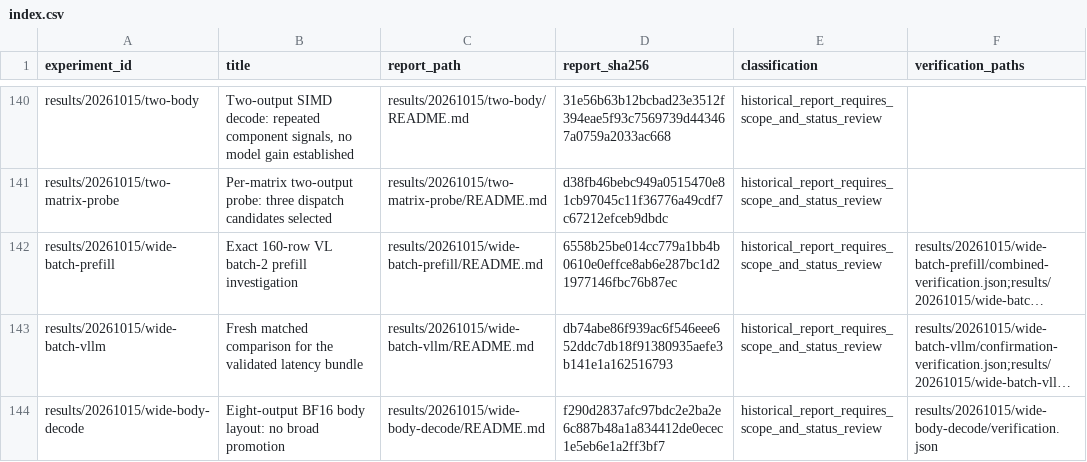
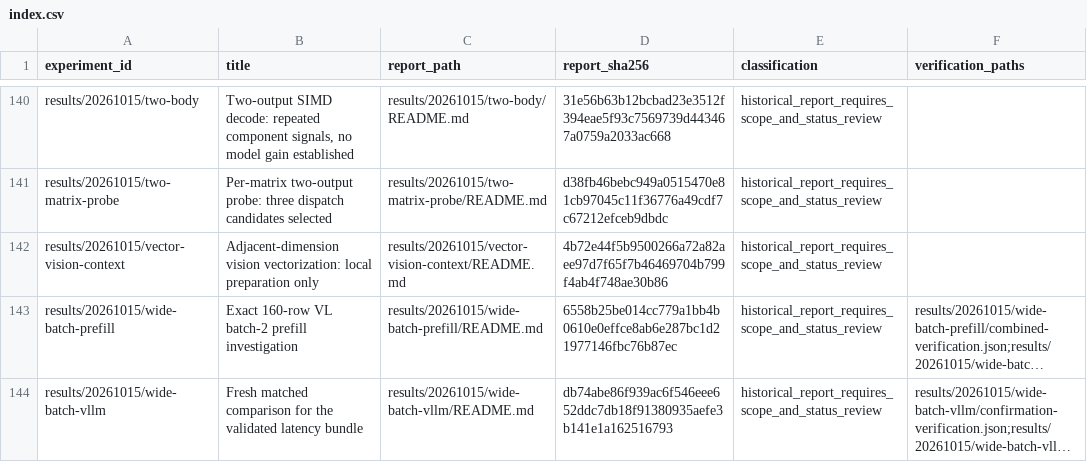
Before and after one commit to xlang-foundation/Garnet, a CSV file: docs/research/metal-method-evidence/index.csv, drawn as a sheet; only a part is shown, gaps mark what is left out; the shorter side is filled out with more unchanged rows; long unchanged cells end in …; the diff names each change by its address in the sheet, - before the commit and + after, or states it on an @@ line.

Commit message:
Prepare original-order vector vision probe while native validation stays exclusive

```diff
--- a/docs/research/metal-method-evidence/index.csv
+++ b/docs/research/metal-method-evidence/index.csv
+row 142: results/20261015/vector-vision-context | Adjacent-dimension vision vectorization: local preparation only | results/20261015/vector-vision-context/README.md | 4b72e44f5b9500266a72a82aee97d7f65f7b46469704b799f4ab4f748ae30b86 | historical_report_requires_scope_and_status_review
```
Also changed, not shown: 11 other files.
